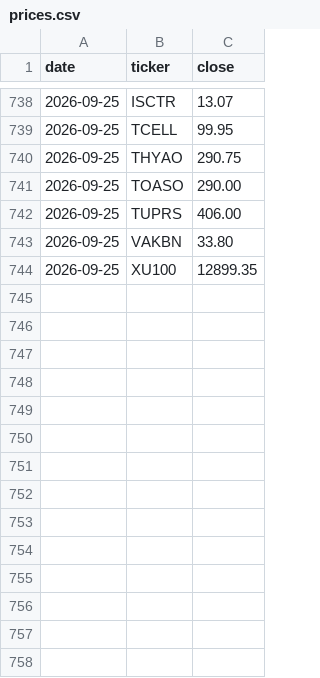
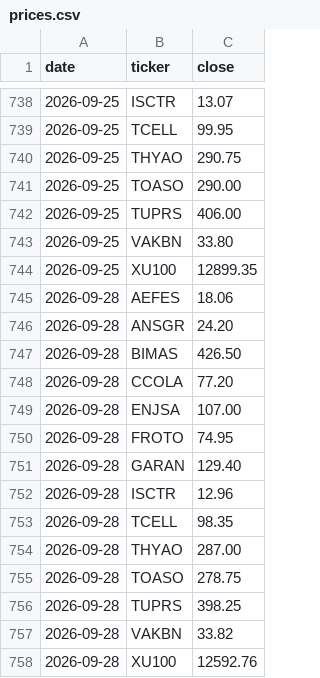
Before and after one commit to mehmedalipazar/finance-agent-v2, a CSV file: data/prices.csv, drawn as a sheet; only a part is shown, gaps mark what is left out; the diff names each change by its address in the sheet, - before the commit and + after, or states it on an @@ line.

```diff
--- a/data/prices.csv
+++ b/data/prices.csv
+row 745: 2026-09-28 | AEFES | 18.06
+row 746: 2026-09-28 | ANSGR | 24.20
+row 747: 2026-09-28 | BIMAS | 426.50
+row 748: 2026-09-28 | CCOLA | 77.20
+row 749: 2026-09-28 | ENJSA | 107.00
+row 750: 2026-09-28 | FROTO | 74.95
+row 751: 2026-09-28 | GARAN | 129.40
+row 752: 2026-09-28 | ISCTR | 12.96
+row 753: 2026-09-28 | TCELL | 98.35
+row 754: 2026-09-28 | THYAO | 287.00
+row 755: 2026-09-28 | TOASO | 278.75
+row 756: 2026-09-28 | TUPRS | 398.25
+row 757: 2026-09-28 | VAKBN | 33.82
+row 758: 2026-09-28 | XU100 | 12592.76
```
Also changed, not shown: data/triggers.csv, data/weights.csv, 1 other file.
